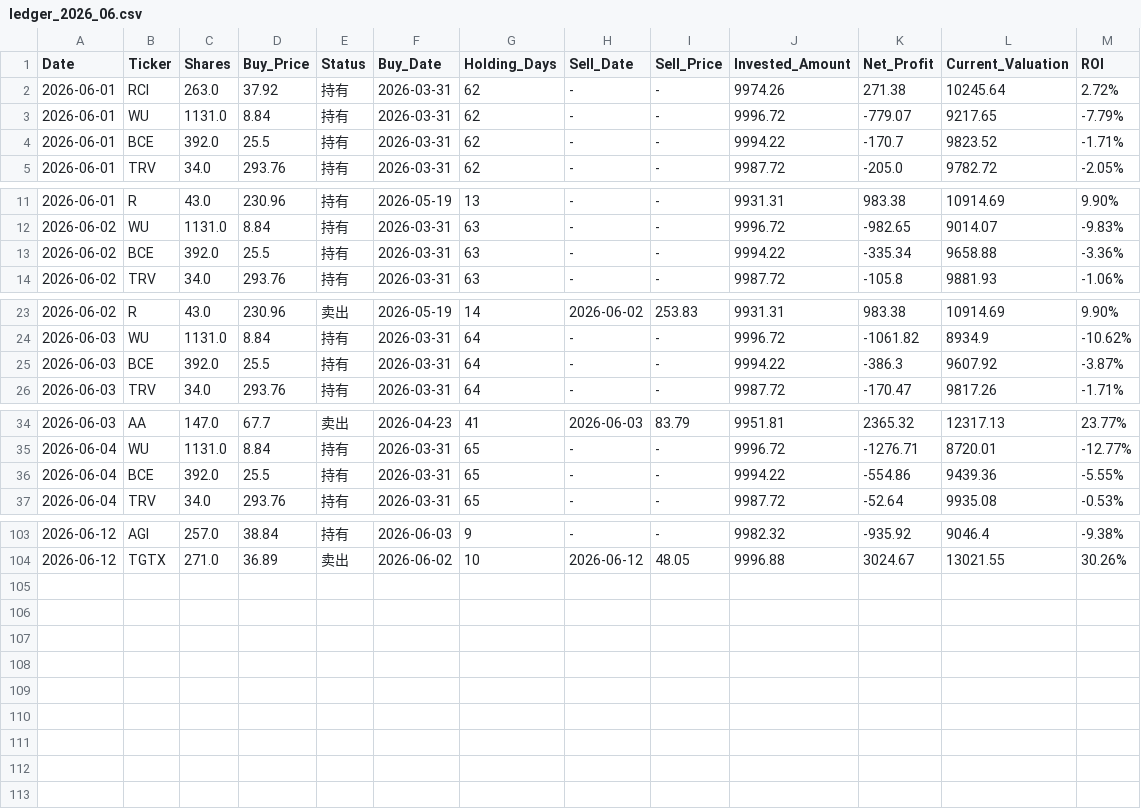
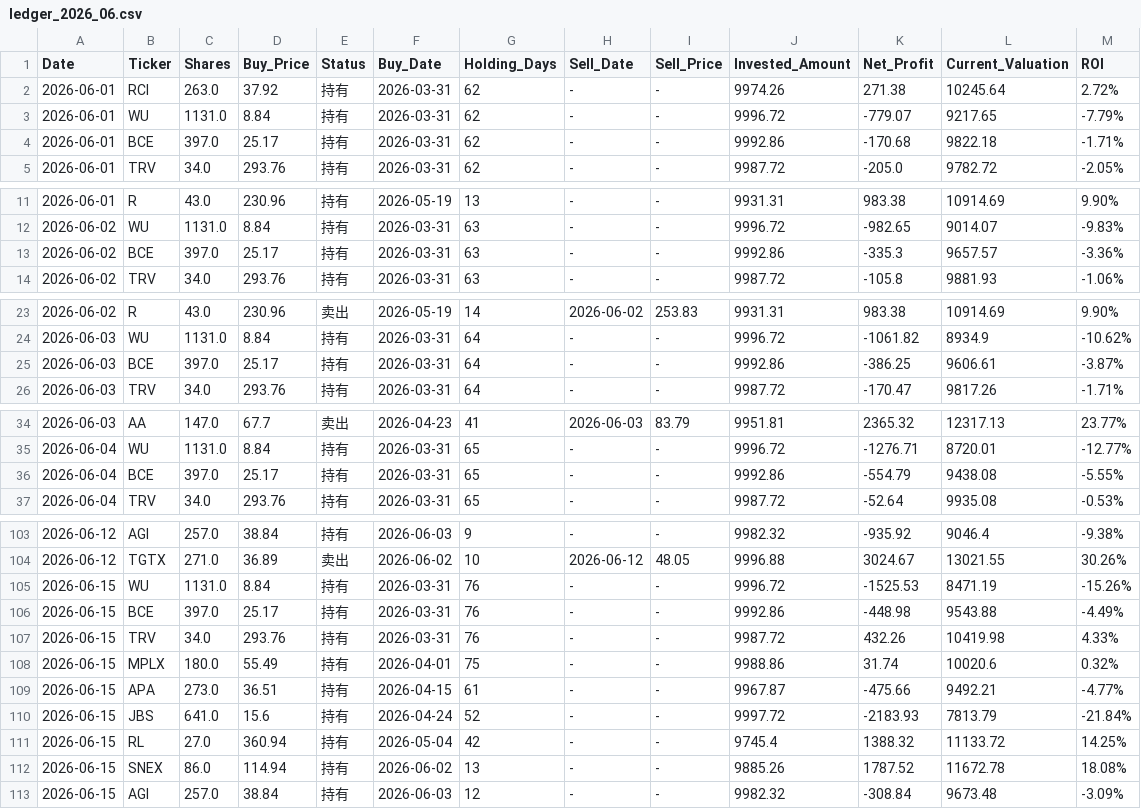
Before and after one commit to RayD-123/micro-quant-simulator, a CSV file: history_database/ledger_2026_06.csv, drawn as a sheet; only a part is shown, gaps mark what is left out; the diff covers the shown part only.

```diff
--- a/history_database/ledger_2026_06.csv
+++ b/history_database/ledger_2026_06.csv
@@ -3,3 +3,3 @@
 2026-06-01,WU,1131.0,8.84,持有,2026-03-31,62,-,-,9996.72,-779.07,9217.65,-7.79%
-2026-06-01,BCE,392.0,25.5,持有,2026-03-31,62,-,-,9994.22,-170.7,9823.52,-1.71%
+2026-06-01,BCE,397.0,25.17,持有,2026-03-31,62,-,-,9992.86,-170.68,9822.18,-1.71%
 2026-06-01,TRV,34.0,293.76,持有,2026-03-31,62,-,-,9987.72,-205.0,9782.72,-2.05%
@@ -12,3 +12,3 @@
 2026-06-02,WU,1131.0,8.84,持有,2026-03-31,63,-,-,9996.72,-982.65,9014.07,-9.83%
-2026-06-02,BCE,392.0,25.5,持有,2026-03-31,63,-,-,9994.22,-335.34,9658.88,-3.36%
+2026-06-02,BCE,397.0,25.17,持有,2026-03-31,63,-,-,9992.86,-335.3,9657.57,-3.36%
 2026-06-02,TRV,34.0,293.76,持有,2026-03-31,63,-,-,9987.72,-105.8,9881.93,-1.06%
@@ -24,3 +24,3 @@
 2026-06-03,WU,1131.0,8.84,持有,2026-03-31,64,-,-,9996.72,-1061.82,8934.9,-10.62%
-2026-06-03,BCE,392.0,25.5,持有,2026-03-31,64,-,-,9994.22,-386.3,9607.92,-3.87%
+2026-06-03,BCE,397.0,25.17,持有,2026-03-31,64,-,-,9992.86,-386.25,9606.61,-3.87%
 2026-06-03,TRV,34.0,293.76,持有,2026-03-31,64,-,-,9987.72,-170.47,9817.26,-1.71%
@@ -35,3 +35,3 @@
 2026-06-04,WU,1131.0,8.84,持有,2026-03-31,65,-,-,9996.72,-1276.71,8720.01,-12.77%
-2026-06-04,BCE,392.0,25.5,持有,2026-03-31,65,-,-,9994.22,-554.86,9439.36,-5.55%
+2026-06-04,BCE,397.0,25.17,持有,2026-03-31,65,-,-,9992.86,-554.79,9438.08,-5.55%
 2026-06-04,TRV,34.0,293.76,持有,2026-03-31,65,-,-,9987.72,-52.64,9935.08,-0.53%
@@ -104 +104,10 @@
 2026-06-12,TGTX,271.0,36.89,卖出,2026-06-02,10,2026-06-12,48.05,9996.88,3024.67,13021.55,30.26%
+2026-06-15,WU,1131.0,8.84,持有,2026-03-31,76,-,-,9996.72,-1525.53,8471.19,-15.26%
+2026-06-15,BCE,397.0,25.17,持有,2026-03-31,76,-,-,9992.86,-448.98,9543.88,-4.49%
+2026-06-15,TRV,34.0,293.76,持有,2026-03-31,76,-,-,9987.72,432.26,10419.98,4.33%
+2026-06-15,MPLX,180.0,55.49,持有,2026-04-01,75,-,-,9988.86,31.74,10020.6,0.32%
+2026-06-15,APA,273.0,36.51,持有,2026-04-15,61,-,-,9967.87,-475.66,9492.21,-4.77%
+2026-06-15,JBS,641.0,15.6,持有,2026-04-24,52,-,-,9997.72,-2183.93,7813.79,-21.84%
+2026-06-15,RL,27.0,360.94,持有,2026-05-04,42,-,-,9745.4,1388.32,11133.72,14.25%
+2026-06-15,SNEX,86.0,114.94,持有,2026-06-02,13,-,-,9885.26,1787.52,11672.78,18.08%
+2026-06-15,AGI,257.0,38.84,持有,2026-06-03,12,-,-,9982.32,-308.84,9673.48,-3.09%
```
Also changed, not shown: 30 edited cells elsewhere in this file, daily_equity.csv, history_database/ledger_2026_03.csv, 5 other files.
